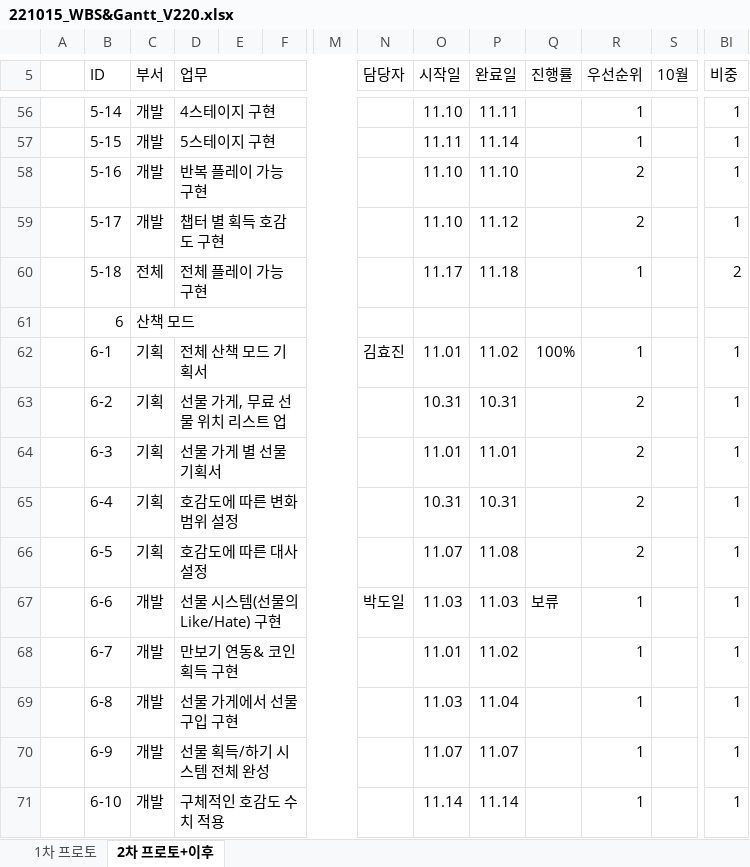
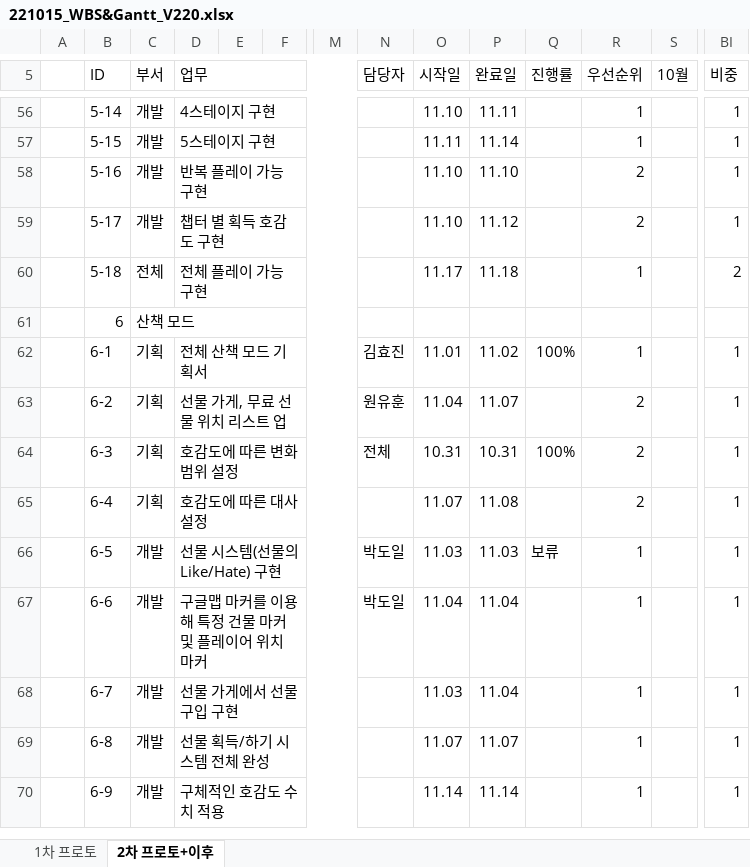
Before and after one commit to Kjaeseong/RocketTeamDocu, an Excel workbook: 01.일정관리/221015_WBS&Gantt_V220.xlsx, sheet 2차 프로토+이후, drawn as a sheet; only a part is shown, gaps mark what is left out; values as stored, in another font and other column widths than the file's, no cell formats; charts and pictures not drawn; removed rows and columns are numbered as before the commit, all else as after; rows hold the shown columns only; the diff covers the shown part only; the diff names each change by its address in the sheet, - before the commit and + after, or states it on an @@ line.

```diff
--- a/01.일정관리/221015_WBS&Gantt_V220.xlsx (sheet 2차 프로토+이후)
+++ b/01.일정관리/221015_WBS&Gantt_V220.xlsx (sheet 2차 프로토+이후)
-N63 (담당자): (empty)
+N63 (담당자): 원유훈
-O63 (시작일): 10.31
+O63 (시작일): 11.04
-P63 (완료일): 10.31
+P63 (완료일): 11.07
-D64 (업무): 선물 가게 별 선물 기획서
+D64 (업무): 호감도에 따른 변화 범위 설정
-N64 (담당자): (empty)
+N64 (담당자): 전체
-O64 (시작일): 11.01
+O64 (시작일): 10.31
-P64 (완료일): 11.01
+P64 (완료일): 10.31
-Q64 (진행률): (empty)
+Q64 (진행률): 100%
-D65 (업무): 호감도에 따른 변화 범위 설정
+D65 (업무): 호감도에 따른 대사 설정
-O65 (시작일): 10.31
+O65 (시작일): 11.07
-P65 (완료일): 10.31
+P65 (완료일): 11.08
-C66 (부서): 기획
+C66 (부서): 개발
-D66 (업무): 호감도에 따른 대사 설정
+D66 (업무): 선물 시스템(선물의 Like/Hate) 구현
-N66 (담당자): (empty)
+N66 (담당자): 박도일
-O66 (시작일): 11.07
+O66 (시작일): 11.03
-P66 (완료일): 11.08
+P66 (완료일): 11.03
-Q66 (진행률): (empty)
+Q66 (진행률): 보류
-R66 (우선순위): 2
+R66 (우선순위): 1
-D67 (업무): 선물 시스템(선물의 Like/Hate) 구현
+D67 (업무): 구글맵 마커를 이용해 특정 건물 마커 및 플레이어 위치 마커
-O67 (시작일): 11.03
+O67 (시작일): 11.04
-P67 (완료일): 11.03
+P67 (완료일): 11.04
-Q67 (진행률): 보류
+Q67 (진행률): (empty)
-D68 (업무): 만보기 연동& 코인 획득 구현
+D68 (업무): 선물 가게에서 선물 구입 구현
-O68 (시작일): 11.01
+O68 (시작일): 11.03
-P68 (완료일): 11.02
+P68 (완료일): 11.04
-D69 (업무): 선물 가게에서 선물 구입 구현
+D69 (업무): 선물 획득/하기 시스템 전체 완성
-O69 (시작일): 11.03
+O69 (시작일): 11.07
-P69 (완료일): 11.04
+P69 (완료일): 11.07
-D70 (업무): 선물 획득/하기 시스템 전체 완성
+D70 (업무): 구체적인 호감도 수치 적용
-O70 (시작일): 11.07
+O70 (시작일): 11.14
-P70 (완료일): 11.07
+P70 (완료일): 11.14
-row 71:  | 6-10 | 개발 | 구체적인 호감도 수치 적용 |  |  |  |  | 11.14 | 11.14 |  | 1 |  | 1
```
Also changed, not shown: 1 added row, 1 removed row and 12 edited cells elsewhere in this sheet, cell formats, charts or pictures, 01.일정관리/221011_VPS 1팀 마일스톤_V120.xlsx.
